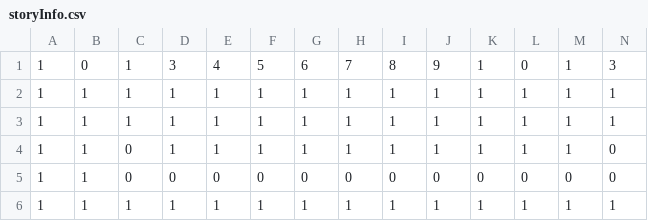
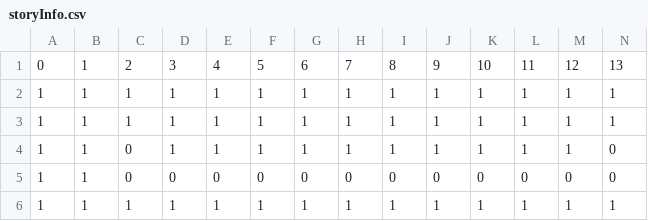
Before and after one commit to wenqian157/Innovedum, a CSV file: OnlineResources/csv/storyInfo.csv, drawn as a sheet; only a part is shown; removed rows and columns are numbered as before the commit, all else as after; rows hold the shown columns only; the diff names each change by its address in the sheet, - before the commit and + after, or states it on an @@ line.

```diff
--- a/OnlineResources/csv/storyInfo.csv
+++ b/OnlineResources/csv/storyInfo.csv
-row 1: 1 | 0 | 1 | 3 | 4 | 5 | 6 | 7 | 8 | 9 | 1 | 0 | 1 | 3
+row 1: 0 | 1 | 2 | 3 | 4 | 5 | 6 | 7 | 8 | 9 | 10 | 11 | 12 | 13
```
Also changed, not shown: 1 other file.
